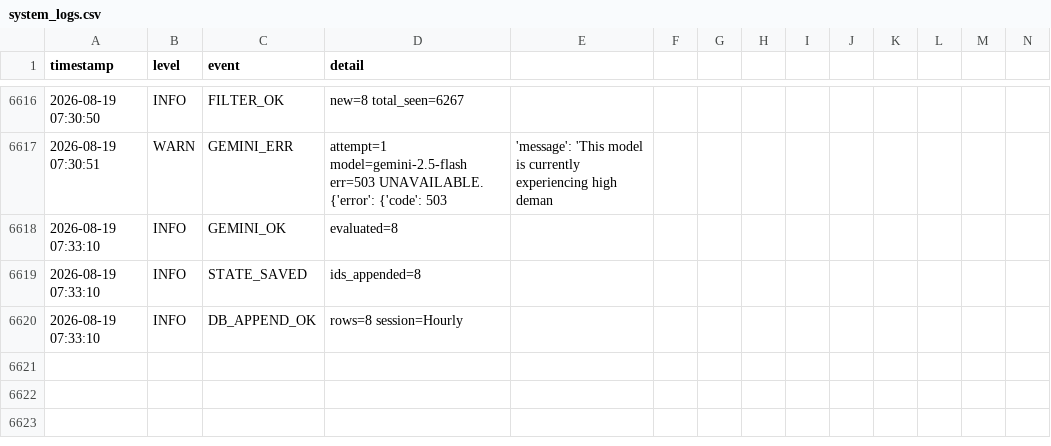
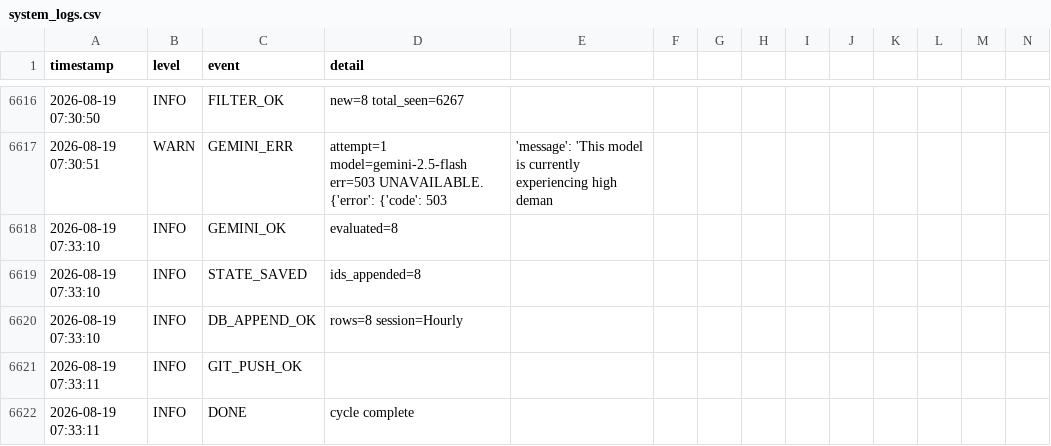
Before and after one commit to mrdarwish78/olxhuntero, a CSV file: system_logs.csv, drawn as a sheet; only a part is shown, gaps mark what is left out; rows hold the shown columns only; the diff names each change by its address in the sheet, - before the commit and + after, or states it on an @@ line.

Commit message:
auto: update state 2026-08-19T07:33:12Z

```diff
--- a/system_logs.csv
+++ b/system_logs.csv
+row 6621: 2026-08-19 07:33:11 | INFO | GIT_PUSH_OK
+row 6622: 2026-08-19 07:33:11 | INFO | DONE | cycle complete
```
